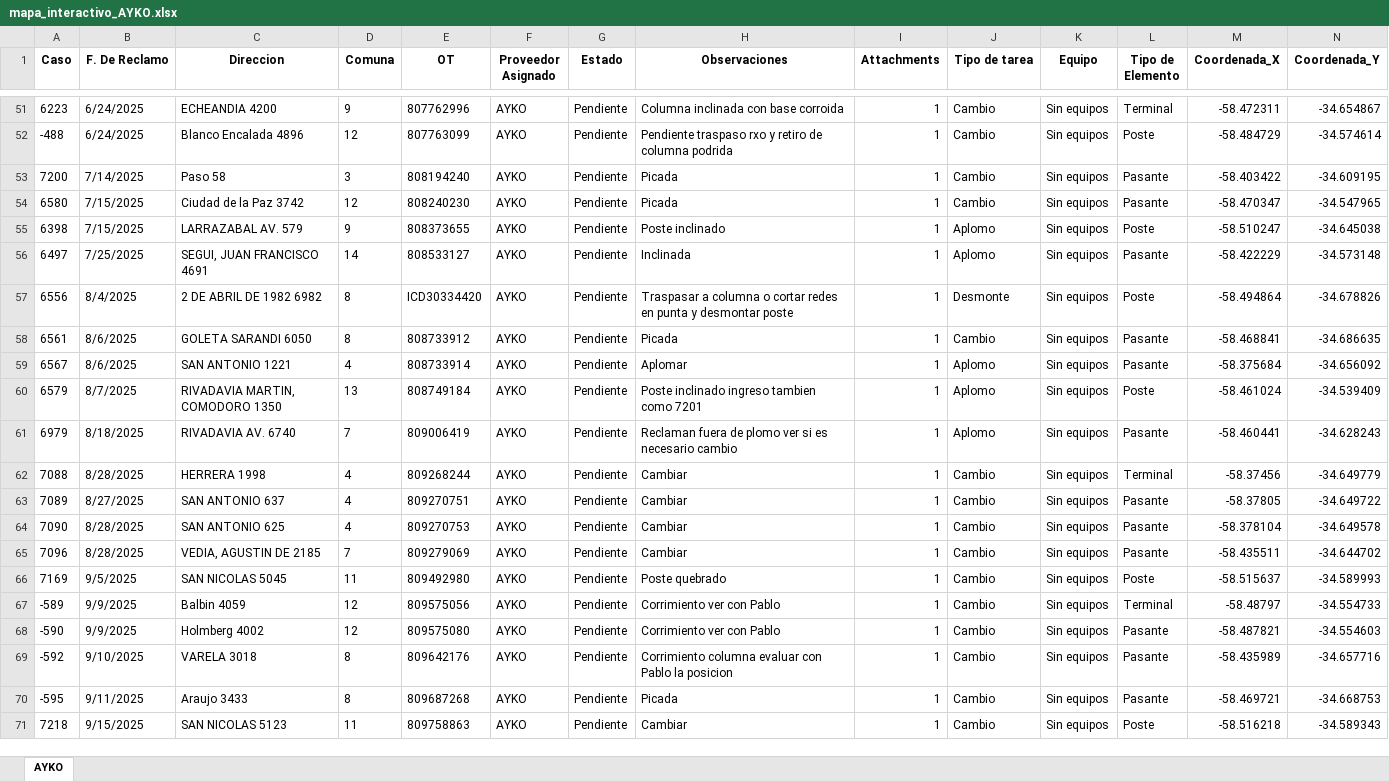
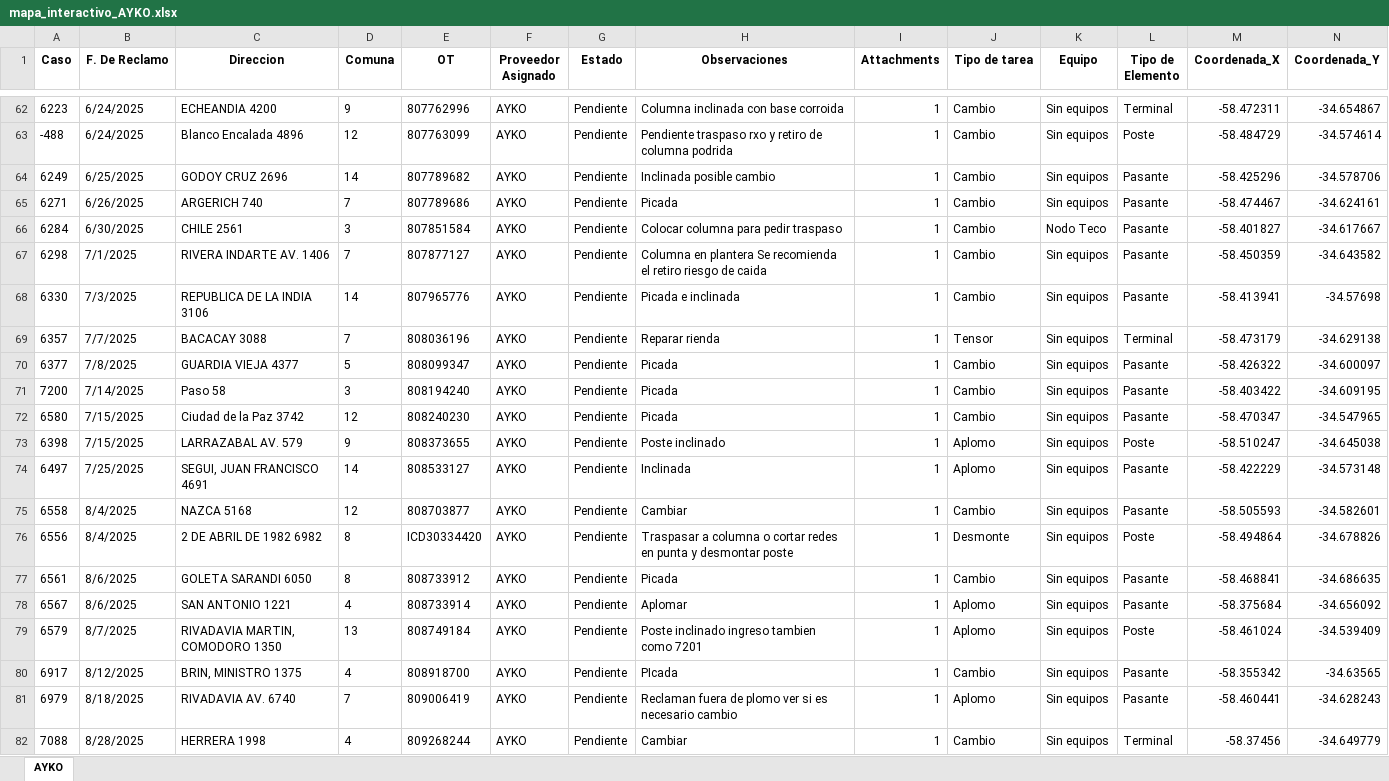
Before and after one commit to gestiondereclamosteco/ayko, an Excel workbook: mapa_interactivo_AYKO.xlsx, sheet AYKO, drawn as a sheet; only a part is shown, gaps mark what is left out; the shorter side is filled out with more unchanged rows; values as stored, in another font and other column widths than the file's, no borders; rows hold the shown columns only; the diff covers the shown part only; the diff names each change by its address in the sheet, - before the commit and + after, or states it on an @@ line.

```diff
--- a/mapa_interactivo_AYKO.xlsx (sheet AYKO)
+++ b/mapa_interactivo_AYKO.xlsx (sheet AYKO)
+row 64: 6249 | 6/25/2025 | GODOY CRUZ 2696 | 14 | 807789682 | AYKO | Pendiente | Inclinada posible cambio | 1 | Cambio | Sin equipos | Pasante | -58.425296 | -34.578706
+row 65: 6271 | 6/26/2025 | ARGERICH 740 | 7 | 807789686 | AYKO | Pendiente | Picada | 1 | Cambio | Sin equipos | Pasante | -58.474467 | -34.624161
+row 66: 6284 | 6/30/2025 | CHILE 2561 | 3 | 807851584 | AYKO | Pendiente | Colocar columna para pedir traspaso | 1 | Cambio | Nodo Teco | Pasante | -58.401827 | -34.617667
+row 67: 6298 | 7/1/2025 | RIVERA INDARTE AV. 1406 | 7 | 807877127 | AYKO | Pendiente | Columna en plantera Se recomienda el retiro riesgo de caida | 1 | Cambio | Sin equipos | Pasante | -58.450359 | -34.643582
+row 68: 6330 | 7/3/2025 | REPUBLICA DE LA INDIA 3106 | 14 | 807965776 | AYKO | Pendiente | Picada e inclinada | 1 | Cambio | Sin equipos | Pasante | -58.413941 | -34.57698
+row 69: 6357 | 7/7/2025 | BACACAY 3088 | 7 | 808036196 | AYKO | Pendiente | Reparar rienda | 1 | Tensor | Sin equipos | Terminal | -58.473179 | -34.629138
+row 70: 6377 | 7/8/2025 | GUARDIA VIEJA 4377 | 5 | 808099347 | AYKO | Pendiente | Picada | 1 | Cambio | Sin equipos | Pasante | -58.426322 | -34.600097
+row 75: 6558 | 8/4/2025 | NAZCA 5168 | 12 | 808703877 | AYKO | Pendiente | Cambiar | 1 | Cambio | Sin equipos | Pasante | -58.505593 | -34.582601
+row 80: 6917 | 8/12/2025 | BRIN, MINISTRO 1375 | 4 | 808918700 | AYKO | Pendiente | PIcada | 1 | Cambio | Sin equipos | Pasante | -58.355342 | -34.63565
```
Also changed, not shown: 11 added rows elsewhere in this sheet, 1 other file.
